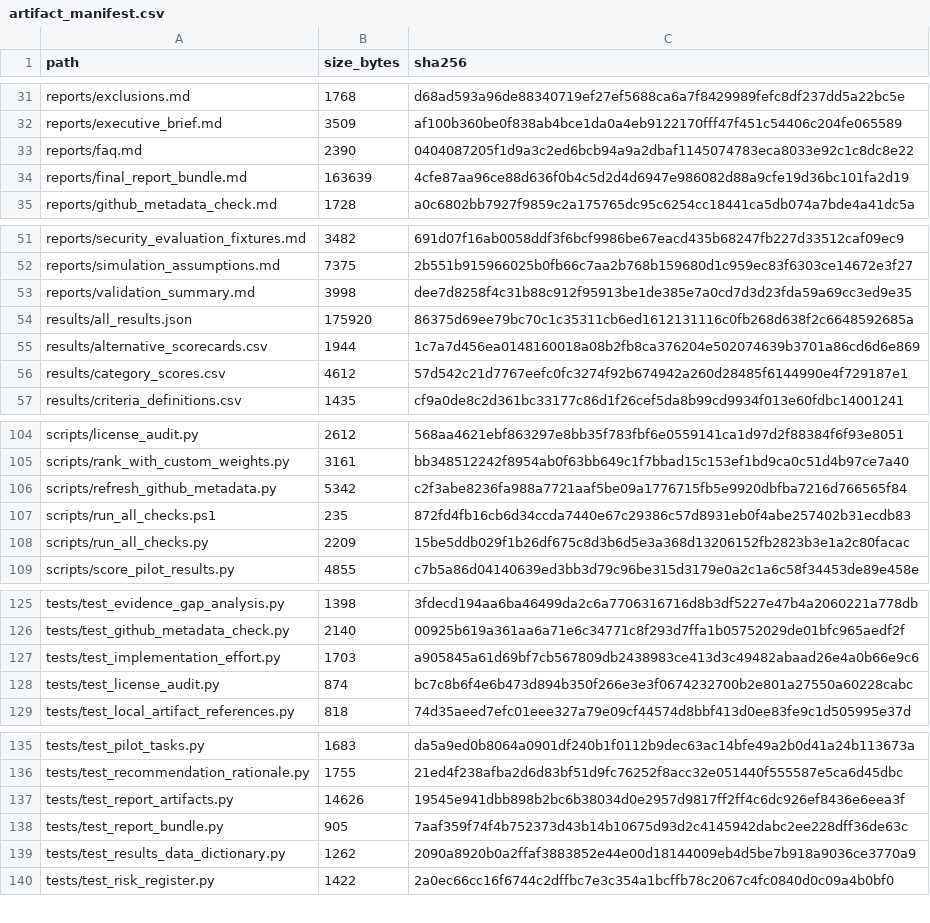
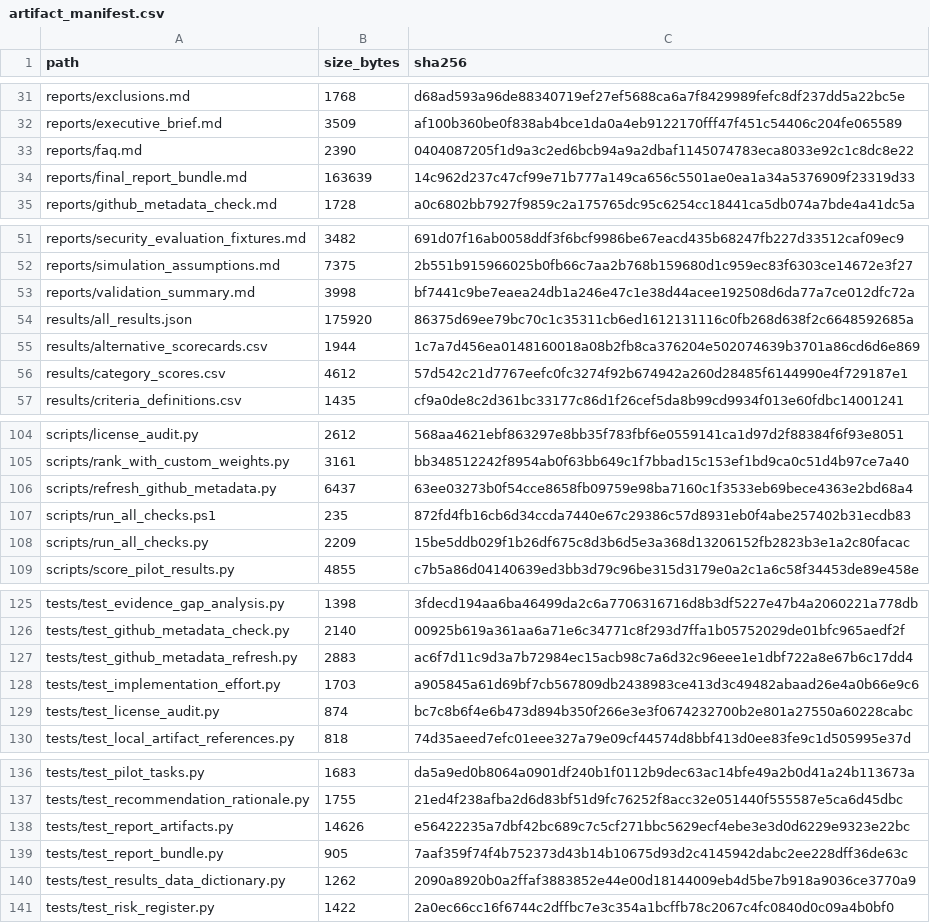
Before and after one commit to gvillarroel/sdlc, a CSV file: results/artifact_manifest.csv, drawn as a sheet; only a part is shown, gaps mark what is left out.

Commit message:
Harden GitHub metadata refresh

```diff
--- a/results/artifact_manifest.csv
+++ b/results/artifact_manifest.csv
@@ -33,3 +33,3 @@ reports/executive_brief.md,3509,af100b360be0f838ab4bce1da0a4eb9122170fff47f451c5
 reports/faq.md,2390,0404087205f1d9a3c2ed6bcb94a9a2dbaf1145074783eca8033e92c1c8dc8e22
-reports/final_report_bundle.md,163639,4cfe87aa96ce88d636f0b4c5d2d4d6947e986082d88a9cfe19d36bc101fa2d19
+reports/final_report_bundle.md,163639,14c962d237c47cf99e71b777a149ca656c5501ae0ea1a34a5376909f23319d33
 reports/github_metadata_check.md,1728,a0c6802bb7927f9859c2a175765dc95c6254cc18441ca5db074a7bde4a41dc5a
@@ -52,3 +52,3 @@ reports/security_evaluation_fixtures.md,3482,691d07f16ab0058ddf3f6bcf9986be67eac
 reports/simulation_assumptions.md,7375,2b551b915966025b0fb66c7aa2b768b159680d1c959ec83f6303ce14672e3f27
-reports/validation_summary.md,3998,dee7d8258f4c31b88c912f95913be1de385e7a0cd7d3d23fda59a69cc3ed9e35
+reports/validation_summary.md,3998,bf7441c9be7eaea24db1a246e47c1e38d44acee192508d6da77a7ce012dfc72a
 results/all_results.json,175920,86375d69ee79bc70c1c35311cb6ed1612131116c0fb268d638f2c6648592685a
@@ -105,3 +105,3 @@ scripts/license_audit.py,2612,568aa4621ebf863297e8bb35f783fbf6e0559141ca1d97d2f8
 scripts/rank_with_custom_weights.py,3161,bb348512242f8954ab0f63bb649c1f7bbad15c153ef1bd9ca0c51d4b97ce7a40
-scripts/refresh_github_metadata.py,5342,c2f3abe8236fa988a7721aaf5be09a1776715fb5e9920dbfba7216d766565f84
+scripts/refresh_github_metadata.py,6437,63ee03273b0f54cce8658fb09759e98ba7160c1f3533eb69bece4363e2bd68a4
 scripts/run_all_checks.ps1,235,872fd4fb16cb6d34ccda7440e67c29386c57d8931eb0f4abe257402b31ecdb83
@@ -126,2 +126,3 @@ tests/test_evidence_gap_analysis.py,1398,3fdecd194aa6ba46499da2c6a7706316716d8b3
 tests/test_github_metadata_check.py,2140,00925b619a361aa6a71e6c34771c8f293d7ffa1b05752029de01bfc965aedf2f
+tests/test_github_metadata_refresh.py,2883,ac6f7d11c9d3a7b72984ec15acb98c7a6d32c96eee1e1dbf722a8e67b6c17dd4
 tests/test_implementation_effort.py,1703,a905845a61d69bf7cb567809db2438983ce413d3c49482abaad26e4a0b66e9c6
@@ -136,3 +137,3 @@ tests/test_pilot_tasks.py,1683,da5a9ed0b8064a0901df240b1f0112b9dec63ac14bfe49a2b
 tests/test_recommendation_rationale.py,1755,21ed4f238afba2d6d83bf51d9fc76252f8acc32e051440f555587e5ca6d45dbc
-tests/test_report_artifacts.py,14626,19545e941dbb898b2bc6b38034d0e2957d9817ff2ff4c6dc926ef8436e6eea3f
+tests/test_report_artifacts.py,14626,e56422235a7dbf42bc689c7c5cf271bbc5629ecf4ebe3e3d0d6229e9323e22bc
 tests/test_report_bundle.py,905,7aaf359f74f4b752373d43b14b10675d93d2c4145942dabc2ee228dff36de63c
```
Also changed, not shown: 5 other files.
